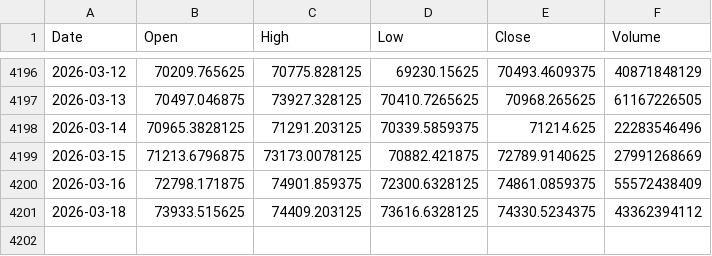
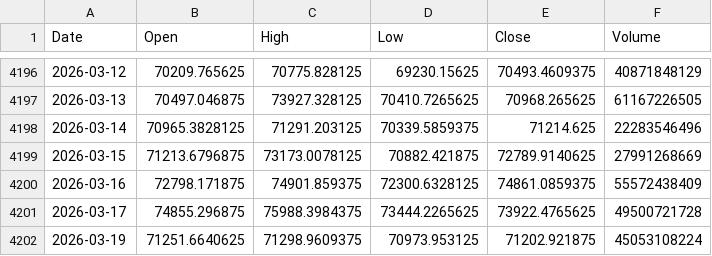
Before and after one commit to lleonee/btctomorrow, a CSV file: data/btc_prices.csv, drawn as a sheet; only a part is shown, gaps mark what is left out.

```diff
--- a/data/btc_prices.csv
+++ b/data/btc_prices.csv
@@ -4200,2 +4200,3 @@ Date,Open,High,Low,Close,Volume
 2026-03-16,72798.171875,74901.859375,72300.6328125,74861.0859375,55572438409
-2026-03-18,73933.515625,74409.203125,73616.6328125,74330.5234375,43362394112
+2026-03-17,74855.296875,75988.3984375,73444.2265625,73922.4765625,49500721728
+2026-03-19,71251.6640625,71298.9609375,70973.953125,71202.921875,45053108224
```
Also changed, not shown: data/predictions.csv.
